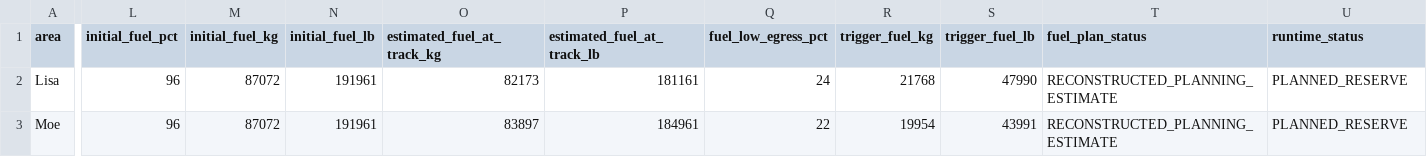
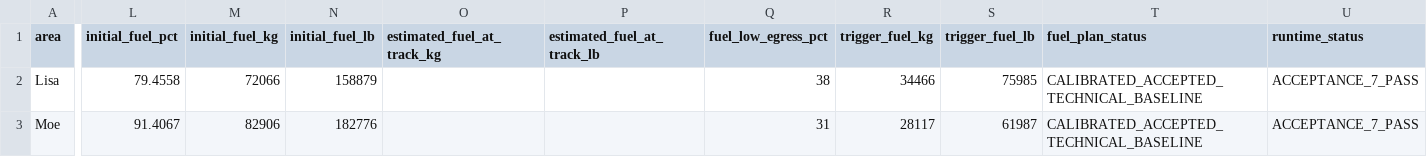
Before and after one commit to birkenmoped/Operation-Mountain-Watch, a CSV file: data/air-operations/aar/omw-2011-aar-operational-core.csv, drawn as a sheet; only a part is shown, gaps mark what is left out; the diff covers the shown part only; the diff names each change by its address in the sheet, - before the commit and + after, or states it on an @@ line.

Commit message:
feat: finalize accepted AAR calibration baseline

```diff
--- a/data/air-operations/aar/omw-2011-aar-operational-core.csv
+++ b/data/air-operations/aar/omw-2011-aar-operational-core.csv
-L2 (initial_fuel_pct): 96
+L2 (initial_fuel_pct): 79.4558
-M2 (initial_fuel_kg): 87072
+M2 (initial_fuel_kg): 72066
-N2 (initial_fuel_lb): 191961
+N2 (initial_fuel_lb): 158879
-O2 (estimated_fuel_at_track_kg): 82173
+O2 (estimated_fuel_at_track_kg): (empty)
-P2 (estimated_fuel_at_track_lb): 181161
+P2 (estimated_fuel_at_track_lb): (empty)
-Q2 (fuel_low_egress_pct): 24
+Q2 (fuel_low_egress_pct): 38
-R2 (trigger_fuel_kg): 21768
+R2 (trigger_fuel_kg): 34466
-S2 (trigger_fuel_lb): 47990
+S2 (trigger_fuel_lb): 75985
-T2:T3 (fuel_plan_status): RECONSTRUCTED_PLANNING_ESTIMATE
+T2:T3 (fuel_plan_status): CALIBRATED_ACCEPTED_TECHNICAL_BASELINE
-U2:U3 (runtime_status): PLANNED_RESERVE
+U2:U3 (runtime_status): ACCEPTANCE_7_PASS
-L3 (initial_fuel_pct): 96
+L3 (initial_fuel_pct): 91.4067
-M3 (initial_fuel_kg): 87072
+M3 (initial_fuel_kg): 82906
-N3 (initial_fuel_lb): 191961
+N3 (initial_fuel_lb): 182776
-O3 (estimated_fuel_at_track_kg): 83897
+O3 (estimated_fuel_at_track_kg): (empty)
-P3 (estimated_fuel_at_track_lb): 184961
+P3 (estimated_fuel_at_track_lb): (empty)
-Q3 (fuel_low_egress_pct): 22
+Q3 (fuel_low_egress_pct): 31
-R3 (trigger_fuel_kg): 19954
+R3 (trigger_fuel_kg): 28117
-S3 (trigger_fuel_lb): 43991
+S3 (trigger_fuel_lb): 61987
```
Also changed, not shown: 49 edited cells elsewhere in this file, 4 other files.
